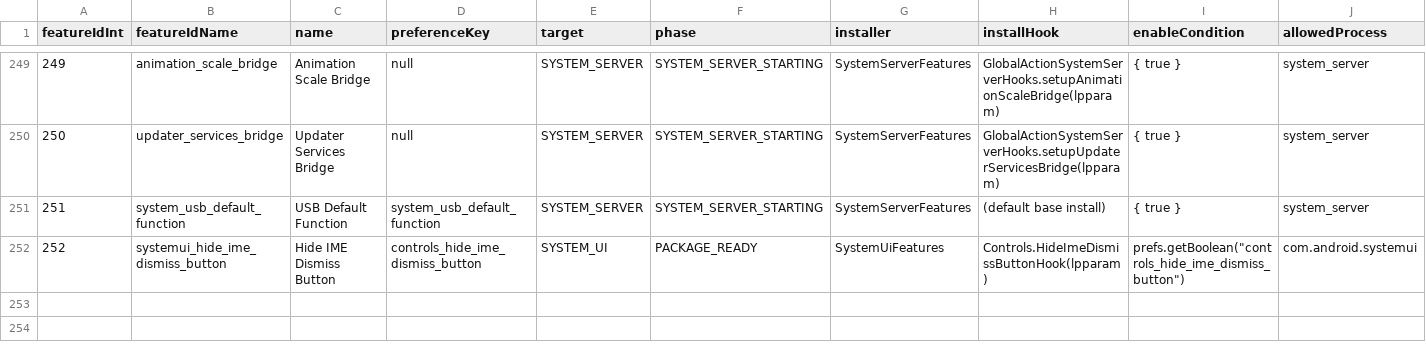
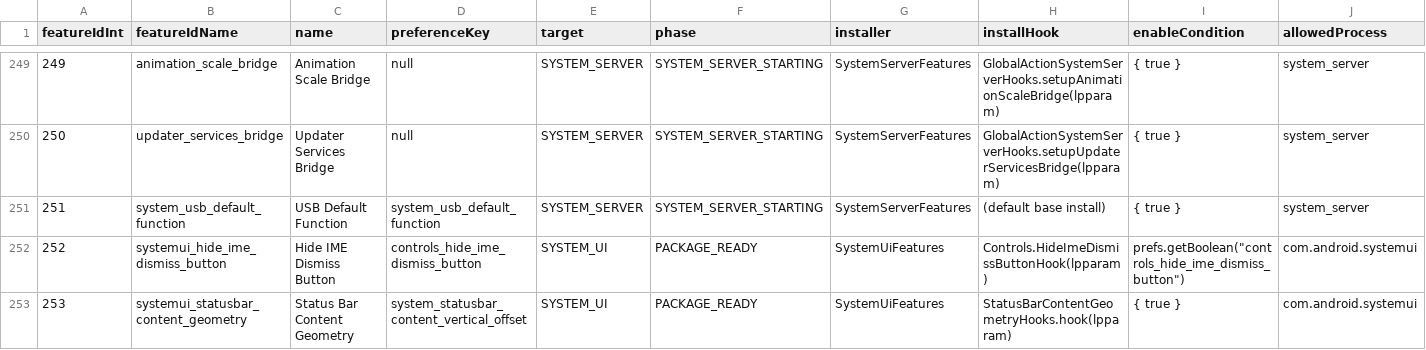
Before and after one commit to tomthenpc/customiuizer-a14, a CSV file: docs/rom-intelligence/A14_PROCESS_MATRIX.csv, drawn as a sheet; only a part is shown, gaps mark what is left out; rows hold the shown columns only; the diff names each change by its address in the sheet, - before the commit and + after, or states it on an @@ line.

```diff
--- a/docs/rom-intelligence/A14_PROCESS_MATRIX.csv
+++ b/docs/rom-intelligence/A14_PROCESS_MATRIX.csv
+row 253: 253 | systemui_statusbar_content_geometry | Status Bar Content Geometry | system_statusbar_content_vertical_offset | SYSTEM_UI | PACKAGE_READY | SystemUiFeatures | StatusBarContentGeometryHooks.hook(lpparam) | { true } | com.android.systemui
```
Also changed, not shown: 2 other files.
